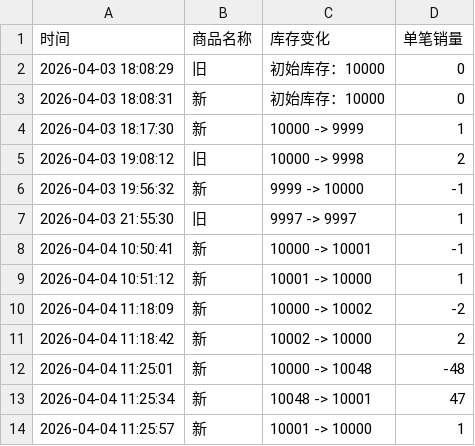
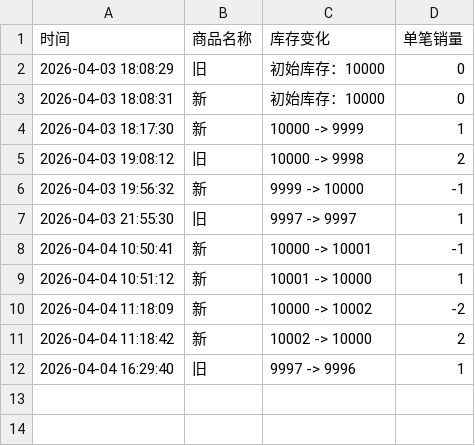
Before and after one commit to Juineii/ive_kms0403, a CSV file: JANGWONYOUNG.csv, drawn as a sheet.

Commit message:
自动更新数据 2026-04-04 16:29:40

```diff
--- a/JANGWONYOUNG.csv
+++ b/JANGWONYOUNG.csv
@@ -11,4 +11,2 @@
 2026-04-04 11:18:42,新,10002 -> 10000,2
-2026-04-04 11:25:01,新,10000 -> 10048,-48
-2026-04-04 11:25:34,新,10048 -> 10001,47
-2026-04-04 11:25:57,新,10001 -> 10000,1
+2026-04-04 16:29:40,旧,9997 -> 9996,1
```
